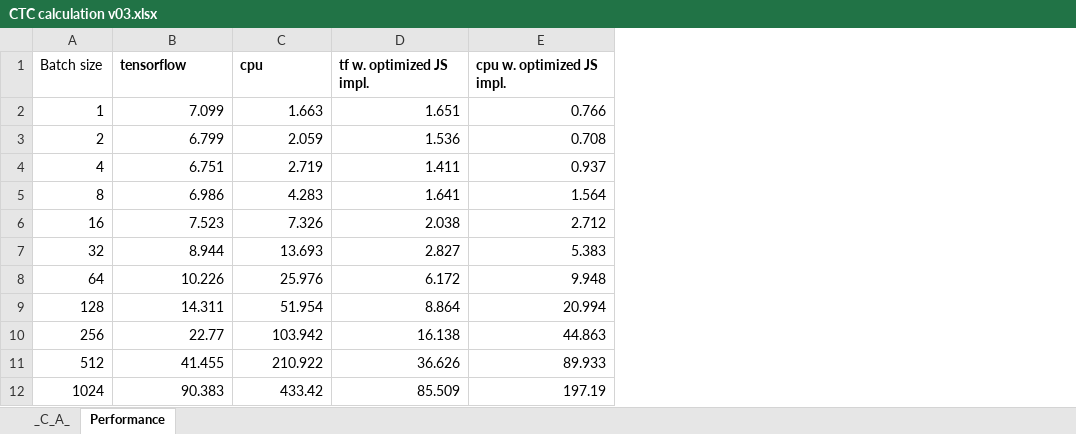
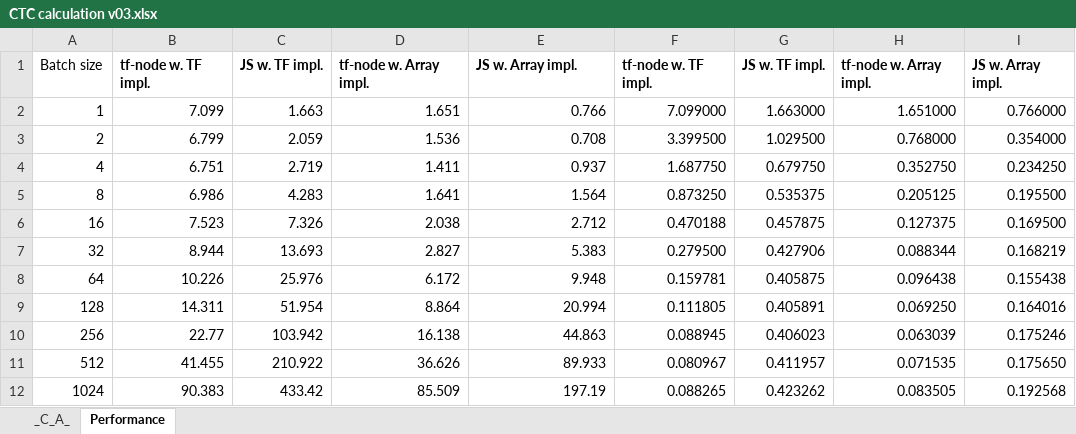
Before and after one commit to harangp/tfjsctcloss, an Excel workbook: doc/CTC calculation v03.xlsx, sheet Performance, drawn as a sheet; values as stored, in another font and other column widths than the file's, no borders; charts and pictures not drawn; the diff names each change by its address in the sheet, - before the commit and + after, or states it on an @@ line.

Commit message:
Forward calculation cleanup, documentation update

```diff
--- a/doc/CTC calculation v03.xlsx (sheet Performance)
+++ b/doc/CTC calculation v03.xlsx (sheet Performance)
+column F, rows 1-12: tf-node w. TF impl. | 7.099000 | 3.399500 | 1.687750 | 0.873250 | 0.470188 | 0.279500 | 0.159781 | 0.111805 | 0.088945 | 0.080967 | 0.088265
+column G, rows 1-12: JS w. TF impl. | 1.663000 | 1.029500 | 0.679750 | 0.535375 | 0.457875 | 0.427906 | 0.405875 | 0.405891 | 0.406023 | 0.411957 | 0.423262
+column H, rows 1-12: tf-node w. Array impl. | 1.651000 | 0.768000 | 0.352750 | 0.205125 | 0.127375 | 0.088344 | 0.096438 | 0.069250 | 0.063039 | 0.071535 | 0.083505
+column I, rows 1-12: JS w. Array impl. | 0.766000 | 0.354000 | 0.234250 | 0.195500 | 0.169500 | 0.168219 | 0.155438 | 0.164016 | 0.175246 | 0.175650 | 0.192568
-B1: tensorflow
+B1: tf-node w. TF impl.
-C1: cpu
+C1: JS w. TF impl.
-D1: tf w. optimized JS impl.
+D1: tf-node w. Array impl.
-E1: cpu w. optimized JS impl.
+E1: JS w. Array impl.
```
Also changed, not shown: charts or pictures, 6 other files.
